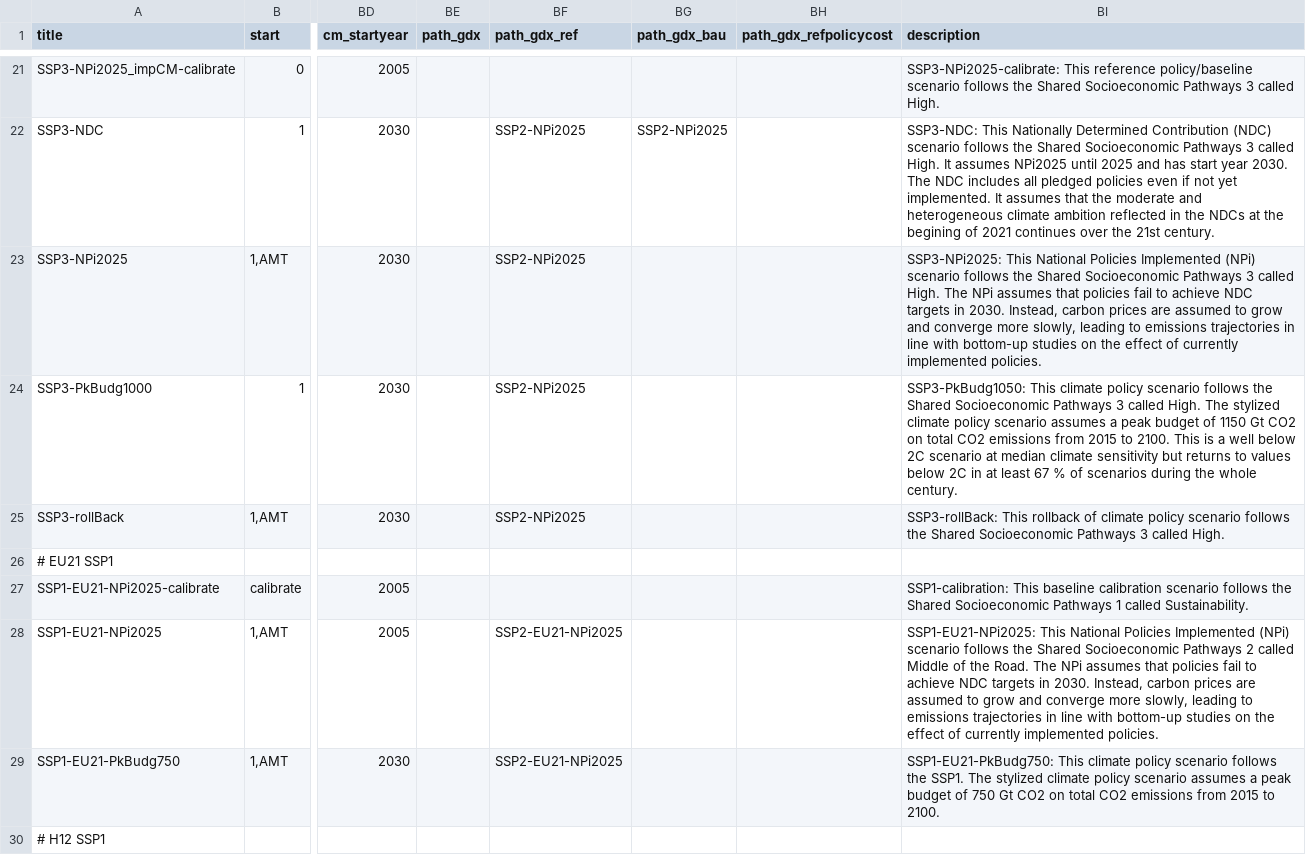
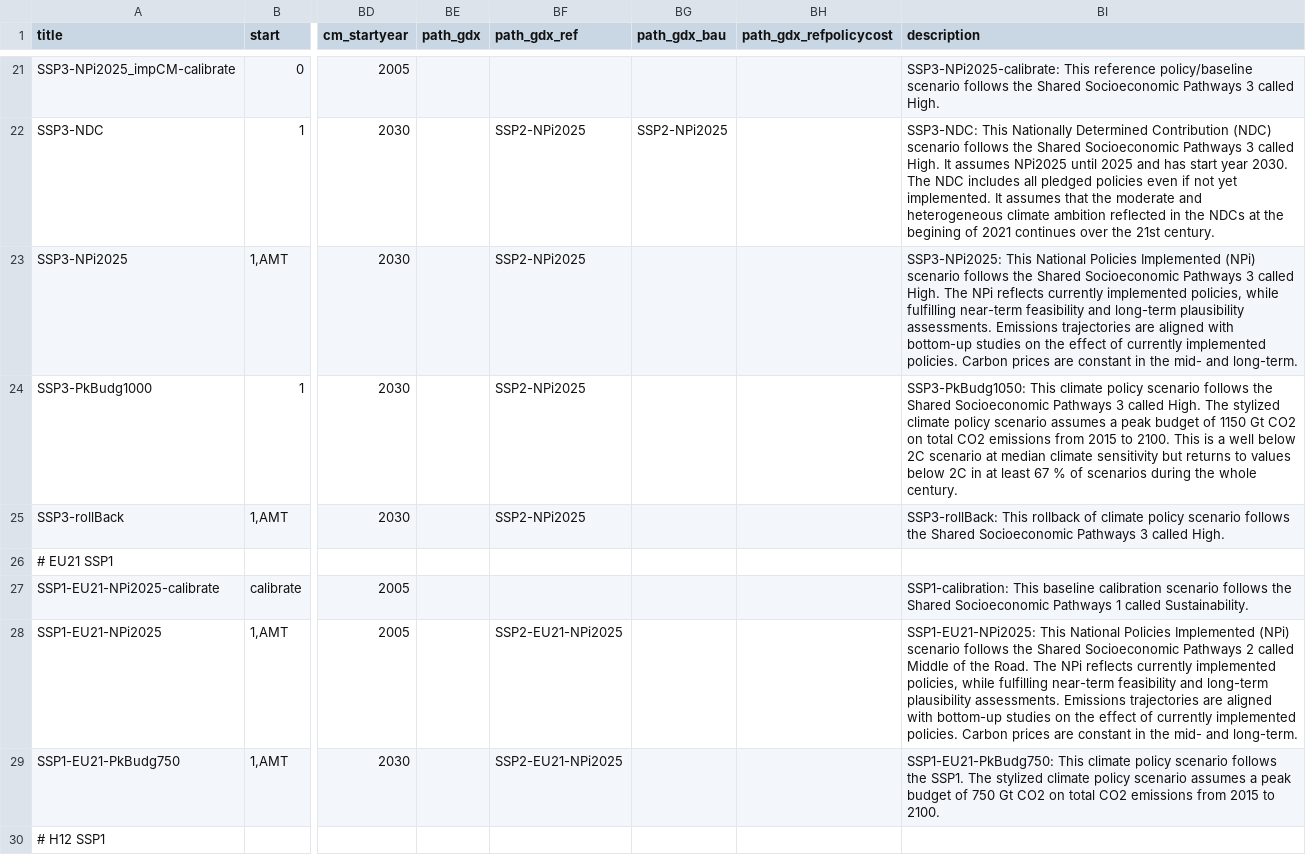
Before and after one commit to RahelMA/remind, a CSV file: config/scenario_config.csv, drawn as a sheet; only a part is shown, gaps mark what is left out; the diff covers the shown part only; the diff names each change by its address in the sheet, - before the commit and + after, or states it on an @@ line.

Commit message:
Adjust description of NPi2025 in all relevant config, reflecting latest changes in carbonprice and techpol realisation

```diff
--- a/config/scenario_config.csv
+++ b/config/scenario_config.csv
-BI23 (description): …The NPi assumes that policies fail to achieve NDC targets in 2030. Instead, carbon prices are assumed to grow and converge more slowly, leading to emissions trajectories in line with bottom-up studies on the effect of currently implemented policies.
+BI23 (description): …The NPi reflects currently implemented policies, while fulfilling near-term feasibility and long-term plausibility assessments. Emissions trajectories are aligned with bottom-up studies on the effect of currently implemented policies. Carbon prices are constant in the mid- and long-term.
-BI28 (description): …The NPi assumes that policies fail to achieve NDC targets in 2030. Instead, carbon prices are assumed to grow and converge more slowly, leading to emissions trajectories in line with bottom-up studies on the effect of currently implemented policies.
+BI28 (description): …The NPi reflects currently implemented policies, while fulfilling near-term feasibility and long-term plausibility assessments. Emissions trajectories are aligned with bottom-up studies on the effect of currently implemented policies. Carbon prices are constant in the mid- and long-term.
```
Also changed, not shown: 6 edited cells elsewhere in this file, config/scenario_config_IKEA.csv, config/scenario_config_JustMIP.csv, 1 other file.
